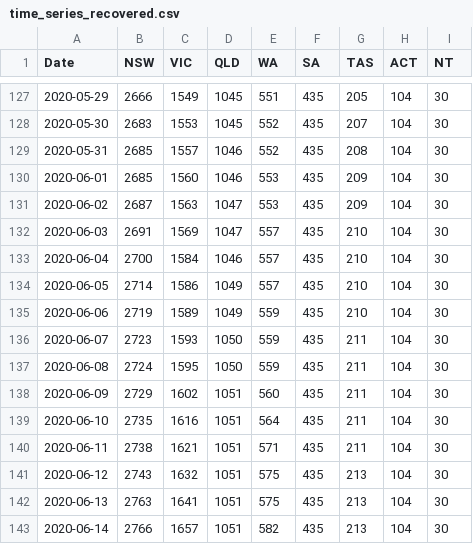
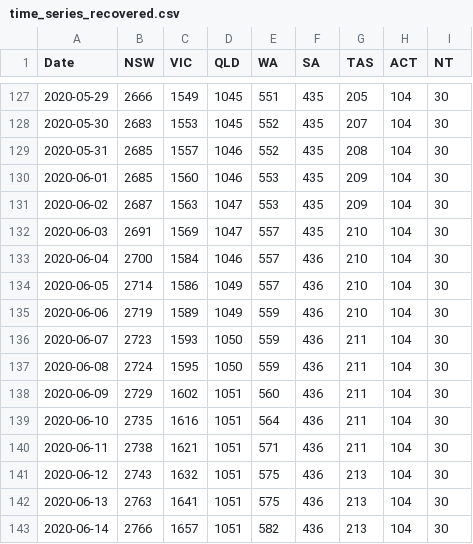
Before and after one commit to pappubahry/AU_COVID19, a CSV file: time_series_recovered.csv, drawn as a sheet; only a part is shown, gaps mark what is left out.

Commit message:
Missed the last SA recovery; not on dashboard

```diff
--- a/time_series_recovered.csv
+++ b/time_series_recovered.csv
@@ -132,12 +132,12 @@ Date,NSW,VIC,QLD,WA,SA,TAS,ACT,NT
 2020-06-03,2691,1569,1047,557,435,210,104,30
-2020-06-04,2700,1584,1046,557,435,210,104,30
-2020-06-05,2714,1586,1049,557,435,210,104,30
-2020-06-06,2719,1589,1049,559,435,210,104,30
-2020-06-07,2723,1593,1050,559,435,211,104,30
-2020-06-08,2724,1595,1050,559,435,211,104,30
-2020-06-09,2729,1602,1051,560,435,211,104,30
-2020-06-10,2735,1616,1051,564,435,211,104,30
-2020-06-11,2738,1621,1051,571,435,211,104,30
-2020-06-12,2743,1632,1051,575,435,213,104,30
-2020-06-13,2763,1641,1051,575,435,213,104,30
-2020-06-14,2766,1657,1051,582,435,213,104,30
+2020-06-04,2700,1584,1046,557,436,210,104,30
+2020-06-05,2714,1586,1049,557,436,210,104,30
+2020-06-06,2719,1589,1049,559,436,210,104,30
+2020-06-07,2723,1593,1050,559,436,211,104,30
+2020-06-08,2724,1595,1050,559,436,211,104,30
+2020-06-09,2729,1602,1051,560,436,211,104,30
+2020-06-10,2735,1616,1051,564,436,211,104,30
+2020-06-11,2738,1621,1051,571,436,211,104,30
+2020-06-12,2743,1632,1051,575,436,213,104,30
+2020-06-13,2763,1641,1051,575,436,213,104,30
+2020-06-14,2766,1657,1051,582,436,213,104,30
```
